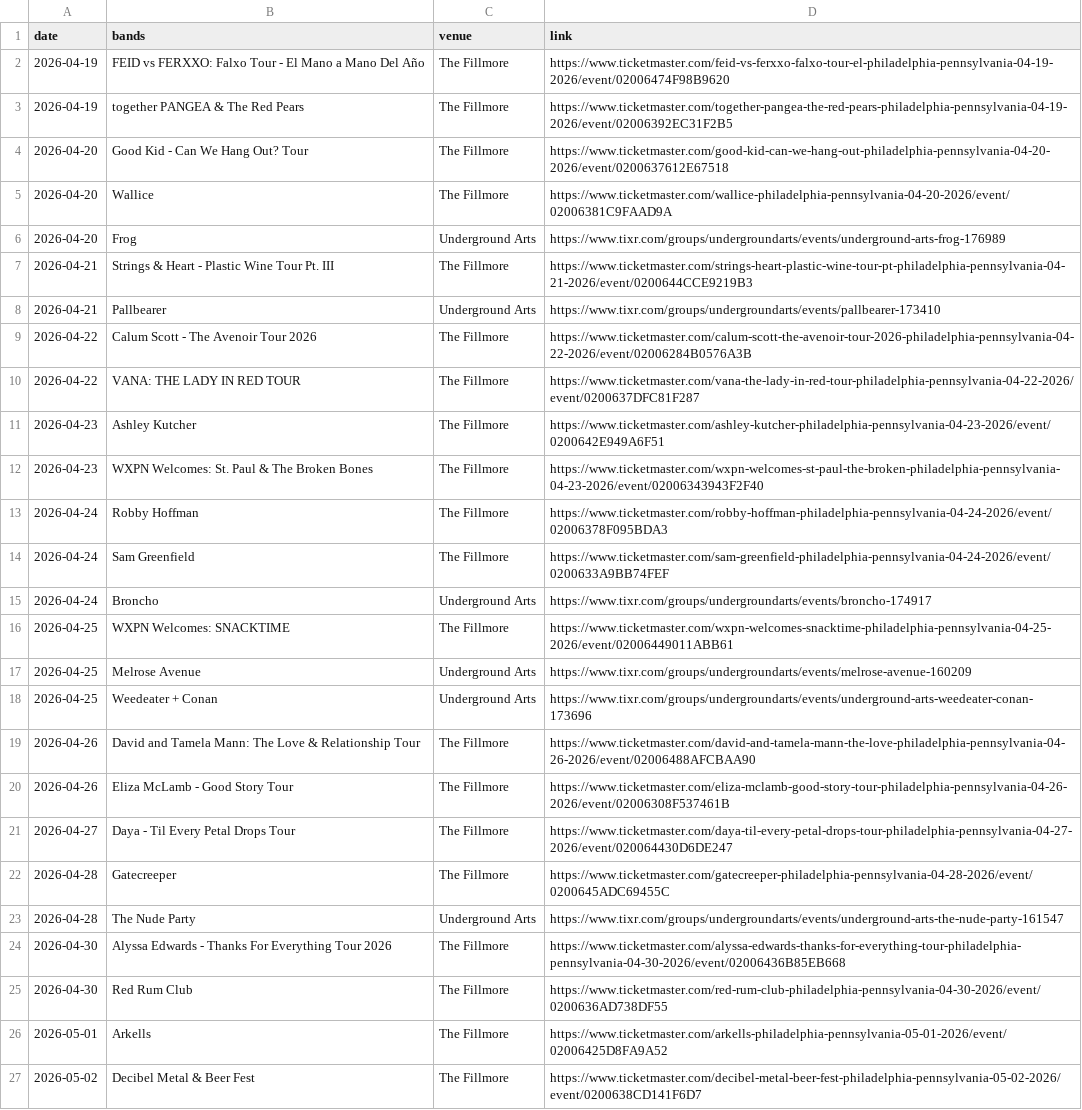
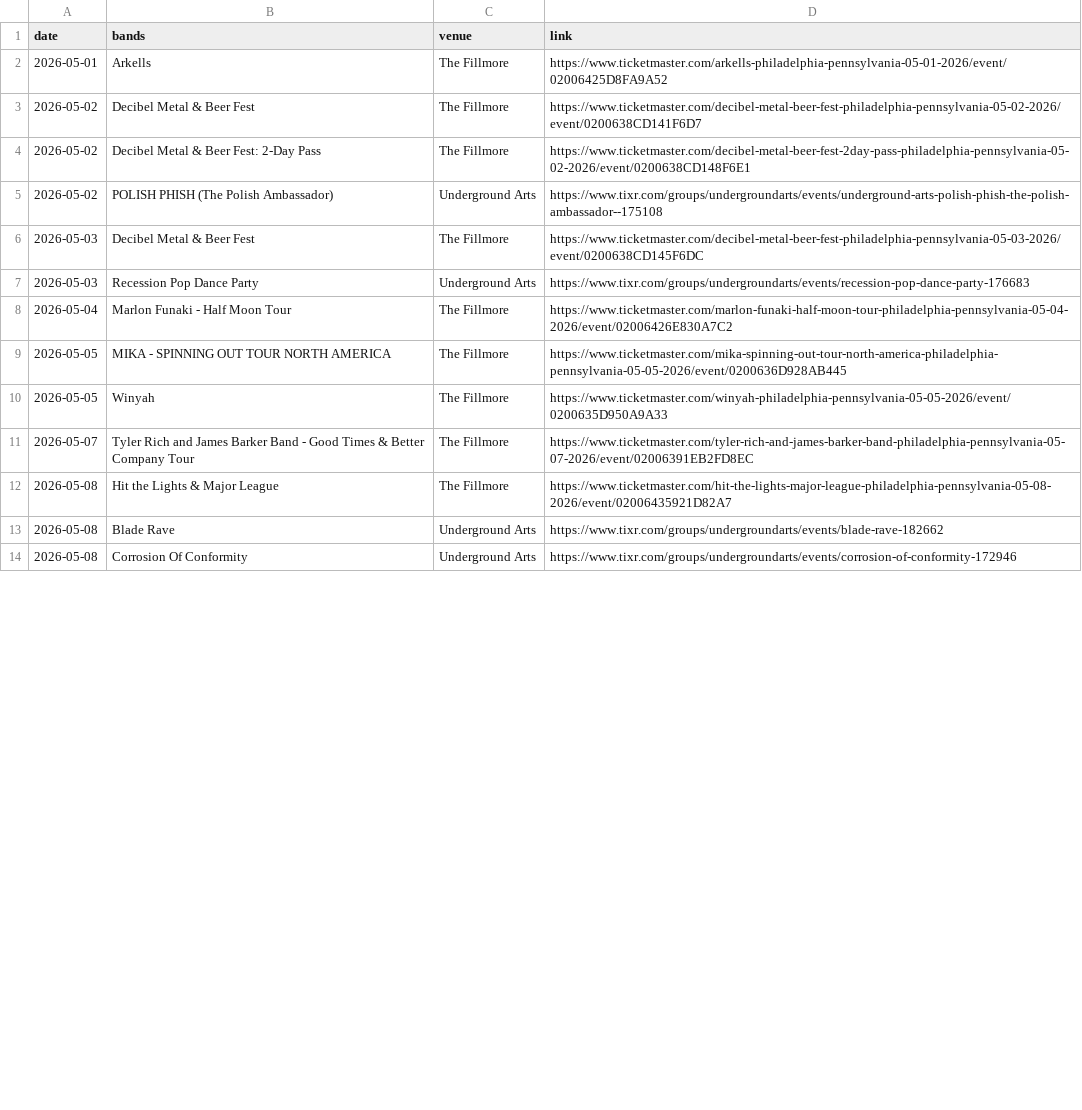
Before and after one commit to bms63/metsci, a CSV file: raw-data/events.csv, drawn as a sheet; only a part is shown; the shorter side is filled out with more unchanged rows; removed rows and columns are numbered as before the commit, all else as after; the diff covers the shown part only; the diff names each change by its address in the sheet, - before the commit and + after, or states it on an @@ line.

```diff
--- a/raw-data/events.csv
+++ b/raw-data/events.csv
-row 2: 2026-04-19 | FEID vs FERXXO: Falxo Tour - El Mano a Mano Del Año | The Fillmore | https://www.ticketmaster.com/feid-vs-ferxxo-falxo-tour-el-philadelphia-pennsylvania-04-19-2026/event/02006474F98B9620
-row 3: 2026-04-19 | together PANGEA & The Red Pears | The Fillmore | https://www.ticketmaster.com/together-pangea-the-red-pears-philadelphia-pennsylvania-04-19-2026/event/02006392EC31F2B5
-row 4: 2026-04-20 | Good Kid - Can We Hang Out? Tour | The Fillmore | https://www.ticketmaster.com/good-kid-can-we-hang-out-philadelphia-pennsylvania-04-20-2026/event/0200637612E67518
-row 5: 2026-04-20 | Wallice | The Fillmore | https://www.ticketmaster.com/wallice-philadelphia-pennsylvania-04-20-2026/event/02006381C9FAAD9A
-row 6: 2026-04-20 | Frog | Underground Arts | https://www.tixr.com/groups/undergroundarts/events/underground-arts-frog-176989
-row 7: 2026-04-21 | Strings & Heart - Plastic Wine Tour Pt. III | The Fillmore | https://www.ticketmaster.com/strings-heart-plastic-wine-tour-pt-philadelphia-pennsylvania-04-21-2026/event/0200644CCE9219B3
-row 8: 2026-04-21 | Pallbearer | Underground Arts | https://www.tixr.com/groups/undergroundarts/events/pallbearer-173410
-row 9: 2026-04-22 | Calum Scott - The Avenoir Tour 2026 | The Fillmore | https://www.ticketmaster.com/calum-scott-the-avenoir-tour-2026-philadelphia-pennsylvania-04-22-2026/event/02006284B0576A3B
-row 10: 2026-04-22 | VANA: THE LADY IN RED TOUR | The Fillmore | https://www.ticketmaster.com/vana-the-lady-in-red-tour-philadelphia-pennsylvania-04-22-2026/event/0200637DFC81F287
-row 11: 2026-04-23 | Ashley Kutcher | The Fillmore | https://www.ticketmaster.com/ashley-kutcher-philadelphia-pennsylvania-04-23-2026/event/0200642E949A6F51
-row 12: 2026-04-23 | WXPN Welcomes: St. Paul & The Broken Bones | The Fillmore | https://www.ticketmaster.com/wxpn-welcomes-st-paul-the-broken-philadelphia-pennsylvania-04-23-2026/event/02006343943F2F40
-row 13: 2026-04-24 | Robby Hoffman | The Fillmore | https://www.ticketmaster.com/robby-hoffman-philadelphia-pennsylvania-04-24-2026/event/02006378F095BDA3
-row 14: 2026-04-24 | Sam Greenfield | The Fillmore | https://www.ticketmaster.com/sam-greenfield-philadelphia-pennsylvania-04-24-2026/event/0200633A9BB74FEF
-row 15: 2026-04-24 | Broncho | Underground Arts | https://www.tixr.com/groups/undergroundarts/events/broncho-174917
-row 16: 2026-04-25 | WXPN Welcomes: SNACKTIME | The Fillmore | https://www.ticketmaster.com/wxpn-welcomes-snacktime-philadelphia-pennsylvania-04-25-2026/event/02006449011ABB61
-row 17: 2026-04-25 | Melrose Avenue | Underground Arts | https://www.tixr.com/groups/undergroundarts/events/melrose-avenue-160209
-row 18: 2026-04-25 | Weedeater + Conan | Underground Arts | https://www.tixr.com/groups/undergroundarts/events/underground-arts-weedeater-conan-173696
-row 19: 2026-04-26 | David and Tamela Mann: The Love & Relationship Tour | The Fillmore | https://www.ticketmaster.com/david-and-tamela-mann-the-love-philadelphia-pennsylvania-04-26-2026/event/02006488AFCBAA90
-row 20: 2026-04-26 | Eliza McLamb - Good Story Tour | The Fillmore | https://www.ticketmaster.com/eliza-mclamb-good-story-tour-philadelphia-pennsylvania-04-26-2026/event/02006308F537461B
-row 21: 2026-04-27 | Daya - Til Every Petal Drops Tour | The Fillmore | https://www.ticketmaster.com/daya-til-every-petal-drops-tour-philadelphia-pennsylvania-04-27-2026/event/020064430D6DE247
-row 22: 2026-04-28 | Gatecreeper | The Fillmore | https://www.ticketmaster.com/gatecreeper-philadelphia-pennsylvania-04-28-2026/event/0200645ADC69455C
-row 23: 2026-04-28 | The Nude Party | Underground Arts | https://www.tixr.com/groups/undergroundarts/events/underground-arts-the-nude-party-161547
-row 24: 2026-04-30 | Alyssa Edwards - Thanks For Everything Tour 2026 | The Fillmore | https://www.ticketmaster.com/alyssa-edwards-thanks-for-everything-tour-philadelphia-pennsylvania-04-30-2026/event/02006436B85EB668
-row 25: 2026-04-30 | Red Rum Club | The Fillmore | https://www.ticketmaster.com/red-rum-club-philadelphia-pennsylvania-04-30-2026/event/0200636AD738DF55
```
Also changed, not shown: 23 added rows, 1 removed row and 6 edited cells elsewhere in this file, 1 other file.
